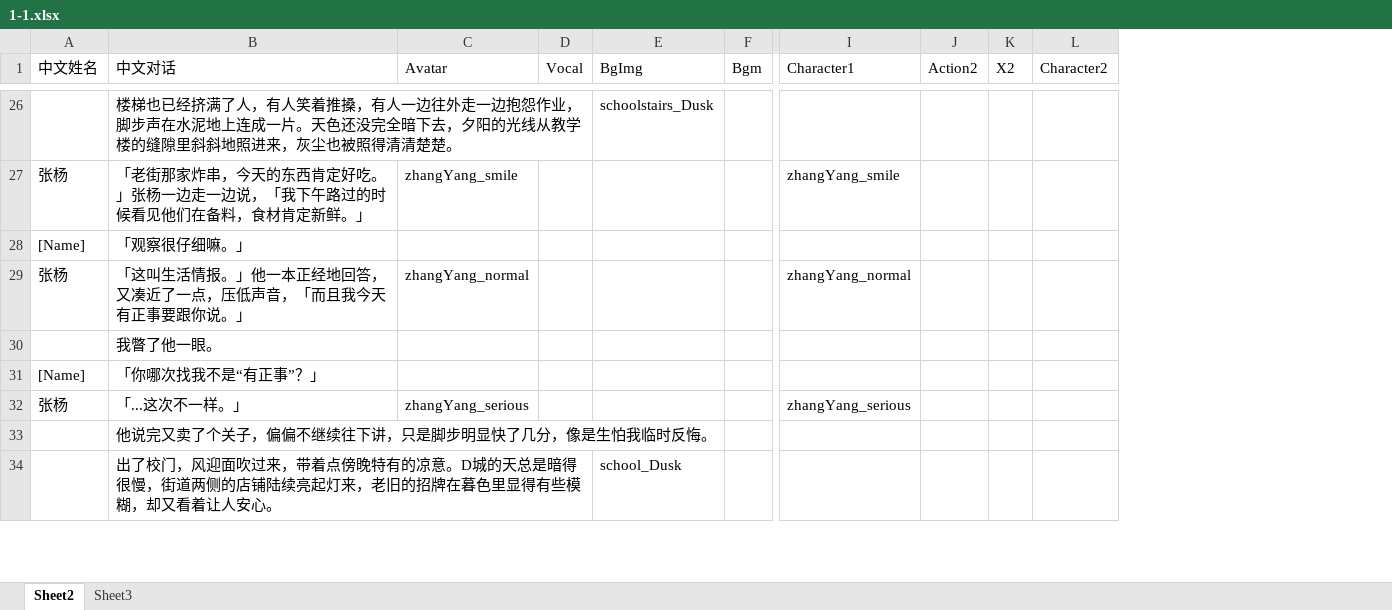
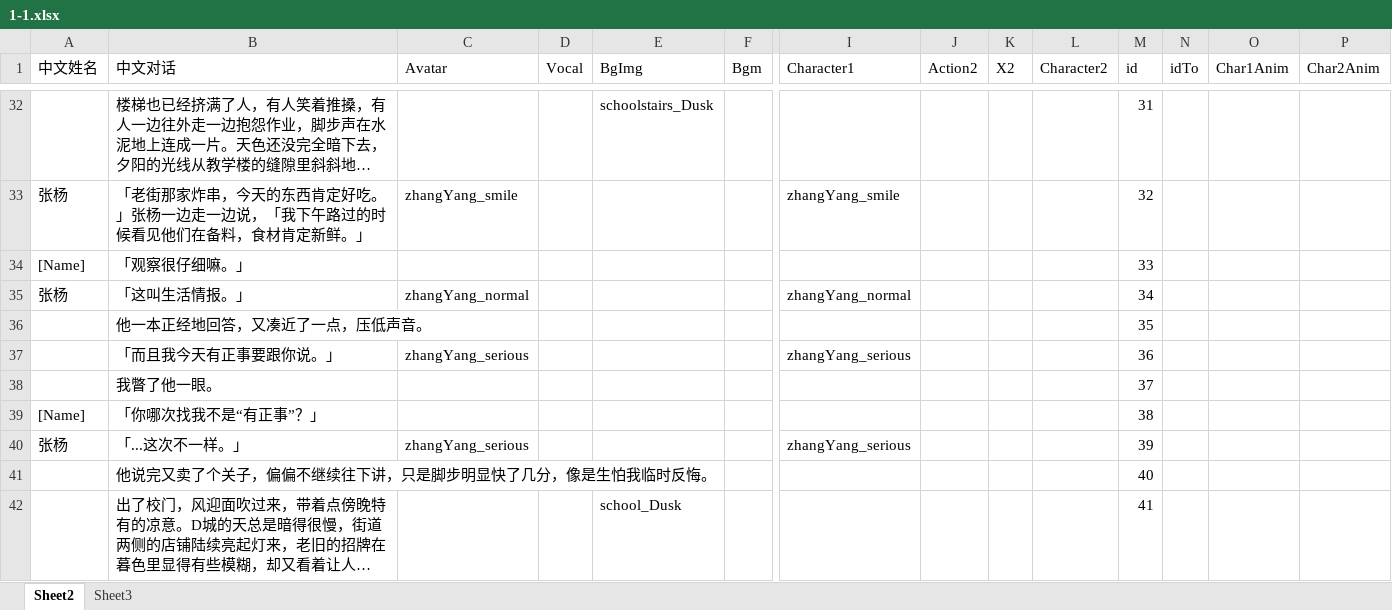
Before and after one commit to TheDuskBreeze/NV, an Excel workbook: NV_DEMO/Assets/StreamingAssets/Story/1-1.xlsx, sheet Sheet2, drawn as a sheet; only a part is shown, gaps mark what is left out; long unchanged cells end in …; values as stored, in another font and other column widths than the file's, no borders; addresses are those after the commit; rows hold the shown columns only; the diff covers the shown part only; the diff names each change by its address in the sheet, - before the commit and + after, or states it on an @@ line.

```diff
--- a/NV_DEMO/Assets/StreamingAssets/Story/1-1.xlsx (sheet Sheet2)
+++ b/NV_DEMO/Assets/StreamingAssets/Story/1-1.xlsx (sheet Sheet2)
+column M (id), rows 32-35: 31 | 32 | 33 | 34; rows 38-42: 37 | 38 | 39 | 40 | 41
+column N (idTo), empty
+column O (Char1Anim), empty
+column P (Char2Anim), empty
-B35 (中文对话): 「这叫生活情报。」他一本正经地回答，又凑近了一点，压低声音，「而且我今天有正事要跟你说。」
+B35 (中文对话): 「这叫生活情报。」
+row 36:  | 他一本正经地回答，又凑近了一点，压低声音。 |  |  |  |  |  |  |  |  | 35
+row 37:  | 「而且我今天有正事要跟你说。」 | zhangYang_serious |  |  |  | zhangYang_serious |  |  |  | 36
```
Also changed, not shown: 6 added rows and 6 edited cells elsewhere in this sheet, NV_DEMO/Assets/StreamingAssets/Story/1-2.xlsx, NV_DEMO/Assets/StreamingAssets/Story/1-3.xlsx, 21 other files.
